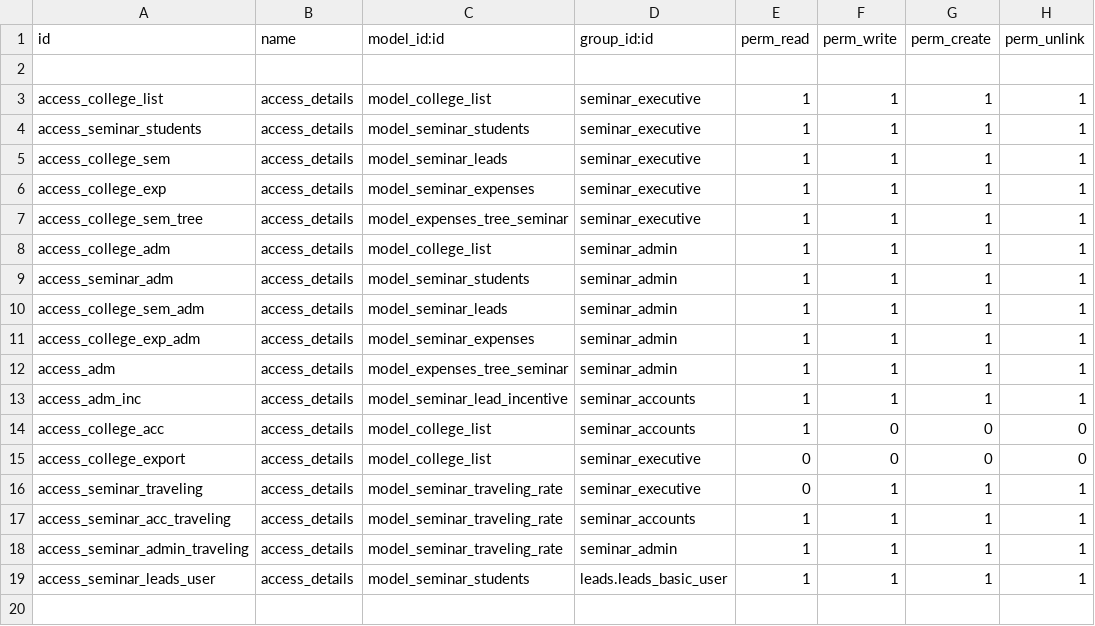
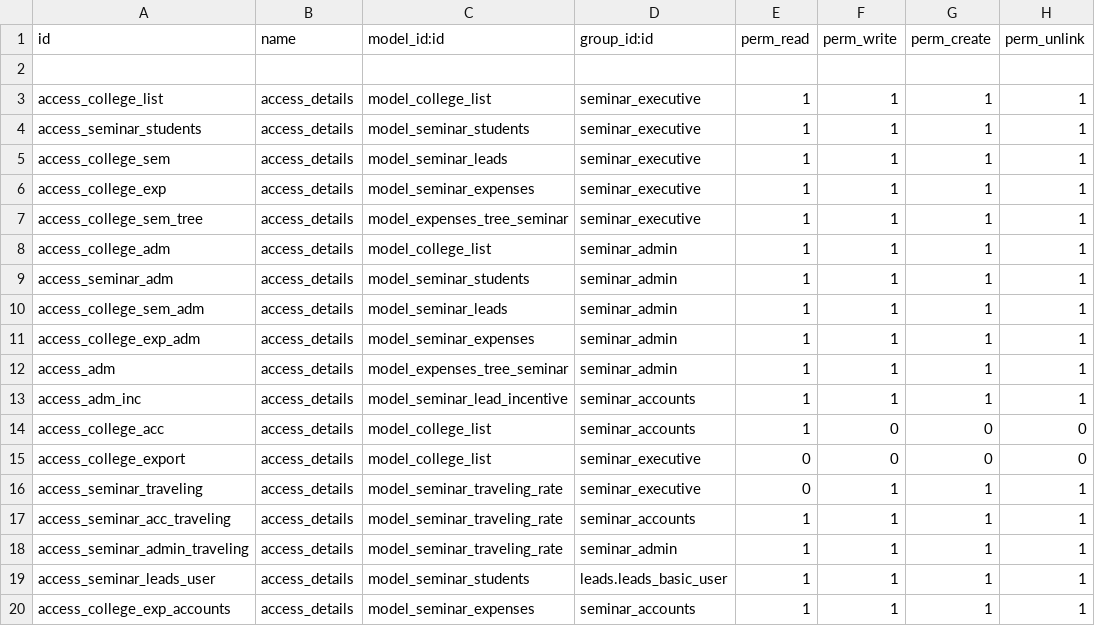
Before and after one commit to muhammedmurshid/seminar, a CSV file: security/ir.model.access.csv, drawn as a sheet; the diff names each change by its address in the sheet, - before the commit and + after, or states it on an @@ line.

```diff
--- a/security/ir.model.access.csv
+++ b/security/ir.model.access.csv
+row 20: access_college_exp_accounts | access_details | model_seminar_expenses | seminar_accounts | 1 | 1 | 1 | 1
```
Also changed, not shown: 4 other files.
